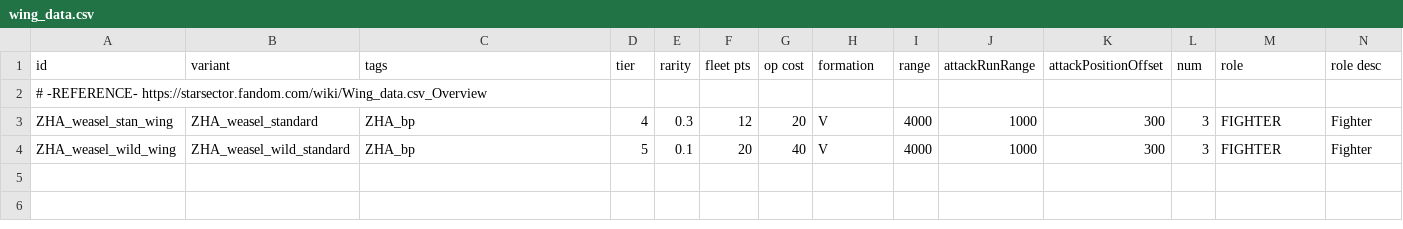
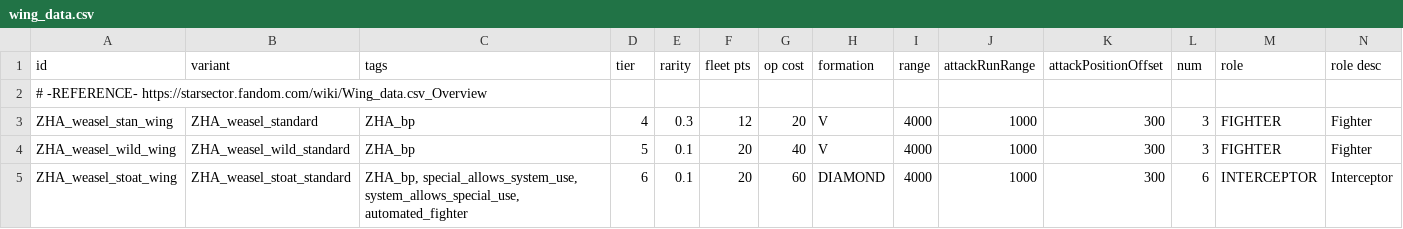
Before and after one commit to EldrickWT/ZHA, a CSV file: data/hulls/wing_data.csv, drawn as a sheet; only a part is shown; rows hold the shown columns only; the diff names each change by its address in the sheet, - before the commit and + after, or states it on an @@ line.

Commit message:
There's a new weasel in space... a Stoat
They love performing on the Main Menu

 Changes to be committed:
	modified:   EldrickWT_ZHA.version
	modified:   data/campaign/sim_opponents.csv
	modified:   data/campaign/sim_opponents_dev.csv
	modified:   data/config/engine_styles.json
	modified:   data/config/settings.json
	modified:   data/config/title_screen_variants.csv
	modified:   data/config/vesperon_blueprints.json
	new file:   data/hulls/skins/ZHA_weasel_stoat.skin
	modified:   data/hulls/wing_data.csv
	new file:   data/variants/ZHA/ZHA_weasel_stoat_standard.variant
	modified:   data/world/factions/default_ship_roles.blank
	new file:   graphics/ZHA/ships/ZHA_weasel_stoat.png
	new file:   graphics/ZHA/ships/ZHA_weasel_stoat_glow1.png
	new file:   graphics/ZHA/ships/ZHA_weasel_stoat_glow2.png
	modified:   mod_info.json

```diff
--- a/data/hulls/wing_data.csv
+++ b/data/hulls/wing_data.csv
+row 5: ZHA_weasel_stoat_wing | ZHA_weasel_stoat_standard | ZHA_bp, special_allows_system_use, system_allows_special_use, automated_fighter | 6 | 0.1 | 20 | 60 | DIAMOND | 4000 | 1000 | 300 | 6 | INTERCEPTOR | Interceptor
```
Also changed, not shown: data/campaign/sim_opponents.csv, data/campaign/sim_opponents_dev.csv, 12 other files.
